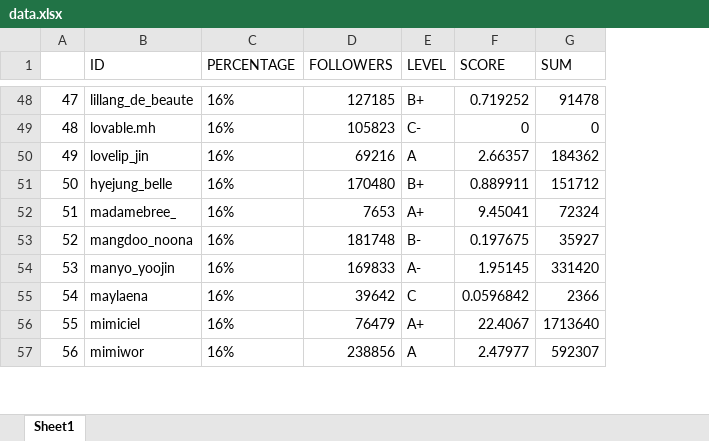
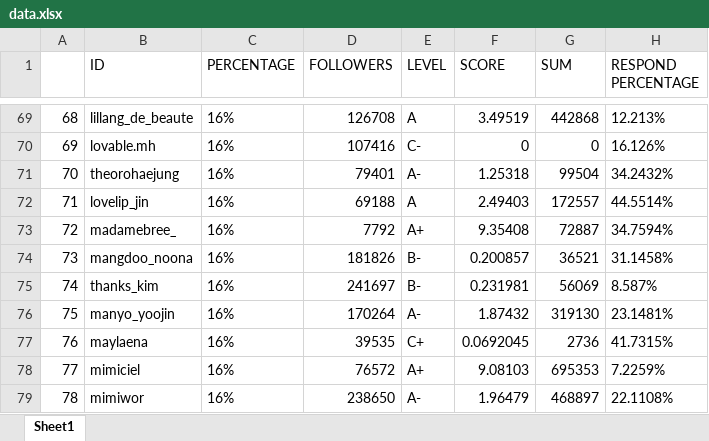
Before and after one commit to manhcuongueh/Hashtags-CM-, an Excel workbook: data.xlsx, sheet Sheet1, drawn as a sheet; only a part is shown, gaps mark what is left out; values as stored, in another font and other column widths than the file's, no borders; removed rows and columns are numbered as before the commit, all else as after; the diff covers the shown part only; the diff names each change by its address in the sheet, - before the commit and + after, or states it on an @@ line.

```diff
--- a/data.xlsx (sheet Sheet1)
+++ b/data.xlsx (sheet Sheet1)
+column H (RESPOND PERCENTAGE), rows 69-70: 12.213% | 16.126%; rows 72-74: 44.5514% | 34.7594% | 31.1458%; rows 76-79: 23.1481% | 41.7315% | 7.2259% | 22.1108%
@@ column A renumbered between rows 2 and 95 @@
-D69 (FOLLOWERS): 127185
+D69 (FOLLOWERS): 126708
-E69 (LEVEL): B+
+E69 (LEVEL): A
-F69 (SCORE): 0.719252
+F69 (SCORE): 3.49519
-G69 (SUM): 91478
+G69 (SUM): 442868
-D70 (FOLLOWERS): 105823
+D70 (FOLLOWERS): 107416
+row 71: 70 | theorohaejung | 16% | 79401 | A- | 1.25318 | 99504 | 34.2432%
-D72 (FOLLOWERS): 69216
+D72 (FOLLOWERS): 69188
-F72 (SCORE): 2.66357
+F72 (SCORE): 2.49403
-G72 (SUM): 184362
+G72 (SUM): 172557
-row 51: 50 | hyejung_belle | 16% | 170480 | B+ | 0.889911 | 151712
-D73 (FOLLOWERS): 7653
+D73 (FOLLOWERS): 7792
-F73 (SCORE): 9.45041
+F73 (SCORE): 9.35408
-G73 (SUM): 72324
+G73 (SUM): 72887
-D74 (FOLLOWERS): 181748
+D74 (FOLLOWERS): 181826
-F74 (SCORE): 0.197675
+F74 (SCORE): 0.200857
-G74 (SUM): 35927
+G74 (SUM): 36521
+row 75: 74 | thanks_kim | 16% | 241697 | B- | 0.231981 | 56069 | 8.587%
-D76 (FOLLOWERS): 169833
+D76 (FOLLOWERS): 170264
-F76 (SCORE): 1.95145
+F76 (SCORE): 1.87432
-G76 (SUM): 331420
+G76 (SUM): 319130
-D77 (FOLLOWERS): 39642
+D77 (FOLLOWERS): 39535
-E77 (LEVEL): C
+E77 (LEVEL): C+
-F77 (SCORE): 0.0596842
+F77 (SCORE): 0.0692045
-G77 (SUM): 2366
+G77 (SUM): 2736
-D78 (FOLLOWERS): 76479
+D78 (FOLLOWERS): 76572
-F78 (SCORE): 22.4067
+F78 (SCORE): 9.08103
-G78 (SUM): 1713640
+G78 (SUM): 695353
-D79 (FOLLOWERS): 238856
+D79 (FOLLOWERS): 238650
-E79 (LEVEL): A
+E79 (LEVEL): A-
-F79 (SCORE): 2.47977
+F79 (SCORE): 1.96479
-G79 (SUM): 592307
+G79 (SUM): 468897
```
Also changed, not shown: 42 added rows, 41 removed rows and 125 edited cells elsewhere in this sheet, 1 other file.
